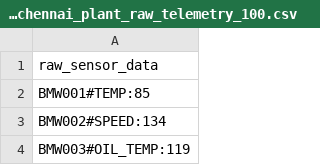
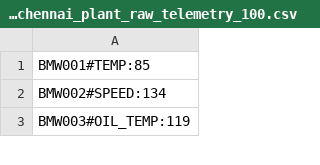
Before and after one commit to eswaribala/bmwtechworksaug2026, a CSV file: pysparkws/src/pysparkmodule/data/bmw_chennai_plant_raw_telemetry_100.csv, drawn as a sheet; only a part is shown.

```diff
--- a/pysparkws/src/pysparkmodule/data/bmw_chennai_plant_raw_telemetry_100.csv
+++ b/pysparkws/src/pysparkmodule/data/bmw_chennai_plant_raw_telemetry_100.csv
@@ -1,2 +1 @@
-raw_sensor_data
 BMW001#TEMP:85
```
Also changed, not shown: pysparkws/src/pysparkmodule/data/bmw_pune_plant_raw_telemetry_100.csv, 1 other file.
